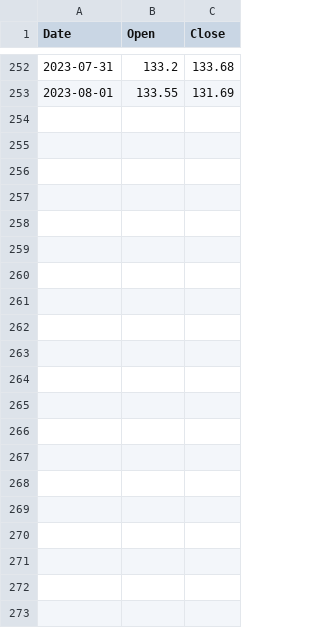
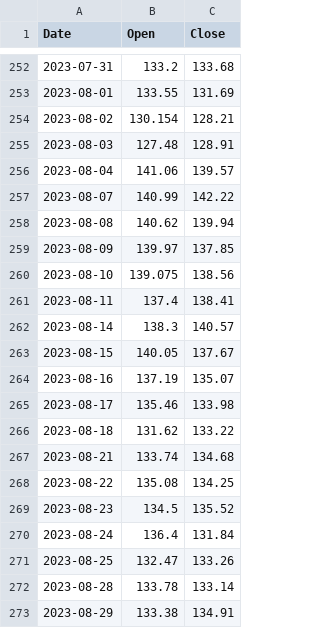
Before and after one commit to janhavidoshi/crisp-journey, a CSV file: crisp/data/AMZN_prices.csv, drawn as a sheet; only a part is shown, gaps mark what is left out; the diff names each change by its address in the sheet, - before the commit and + after, or states it on an @@ line.

```diff
--- a/crisp/data/AMZN_prices.csv
+++ b/crisp/data/AMZN_prices.csv
+row 254: 2023-08-02 | 130.154 | 128.21
+row 255: 2023-08-03 | 127.48 | 128.91
+row 256: 2023-08-04 | 141.06 | 139.57
+row 257: 2023-08-07 | 140.99 | 142.22
+row 258: 2023-08-08 | 140.62 | 139.94
+row 259: 2023-08-09 | 139.97 | 137.85
+row 260: 2023-08-10 | 139.075 | 138.56
+row 261: 2023-08-11 | 137.4 | 138.41
+row 262: 2023-08-14 | 138.3 | 140.57
+row 263: 2023-08-15 | 140.05 | 137.67
+row 264: 2023-08-16 | 137.19 | 135.07
+row 265: 2023-08-17 | 135.46 | 133.98
+row 266: 2023-08-18 | 131.62 | 133.22
+row 267: 2023-08-21 | 133.74 | 134.68
+row 268: 2023-08-22 | 135.08 | 134.25
+row 269: 2023-08-23 | 134.5 | 135.52
+row 270: 2023-08-24 | 136.4 | 131.84
+row 271: 2023-08-25 | 132.47 | 133.26
+row 272: 2023-08-28 | 133.78 | 133.14
+row 273: 2023-08-29 | 133.38 | 134.91
```
Also changed, not shown: crisp/data/AAPL_news.csv, crisp/data/AAPL_prices.csv, 12 other files.
